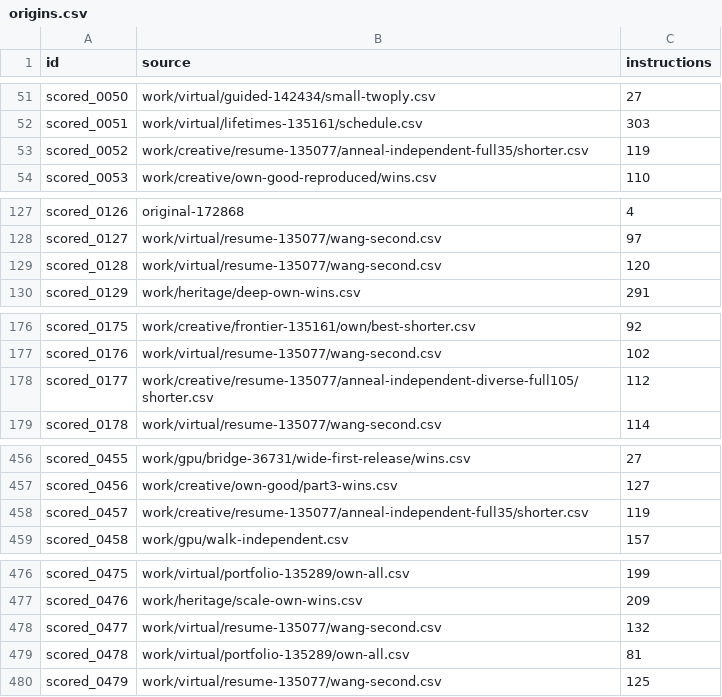
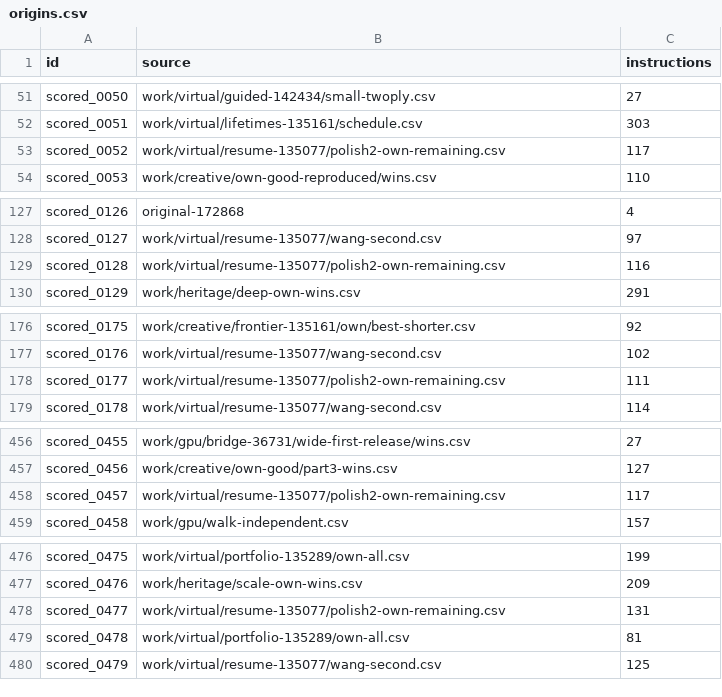
Before and after one commit to Doubao-of-hy/Santa_2026, a CSV file: origins.csv, drawn as a sheet; only a part is shown, gaps mark what is left out; the diff covers the shown part only.

```diff
--- a/origins.csv
+++ b/origins.csv
@@ -52,3 +52,3 @@ scored_0050,work/virtual/guided-142434/small-twoply.csv,27
 scored_0051,work/virtual/lifetimes-135161/schedule.csv,303
-scored_0052,work/creative/resume-135077/anneal-independent-full35/shorter.csv,119
+scored_0052,work/virtual/resume-135077/polish2-own-remaining.csv,117
 scored_0053,work/creative/own-good-reproduced/wins.csv,110
@@ -128,3 +128,3 @@ scored_0126,original-172868,4
 scored_0127,work/virtual/resume-135077/wang-second.csv,97
-scored_0128,work/virtual/resume-135077/wang-second.csv,120
+scored_0128,work/virtual/resume-135077/polish2-own-remaining.csv,116
 scored_0129,work/heritage/deep-own-wins.csv,291
@@ -177,3 +177,3 @@ scored_0175,work/creative/frontier-135161/own/best-shorter.csv,92
 scored_0176,work/virtual/resume-135077/wang-second.csv,102
-scored_0177,work/creative/resume-135077/anneal-independent-diverse-full105/shorter.csv,112
+scored_0177,work/virtual/resume-135077/polish2-own-remaining.csv,111
 scored_0178,work/virtual/resume-135077/wang-second.csv,114
@@ -457,3 +457,3 @@ scored_0455,work/gpu/bridge-36731/wide-first-release/wins.csv,27
 scored_0456,work/creative/own-good/part3-wins.csv,127
-scored_0457,work/creative/resume-135077/anneal-independent-full35/shorter.csv,119
+scored_0457,work/virtual/resume-135077/polish2-own-remaining.csv,117
 scored_0458,work/gpu/walk-independent.csv,157
@@ -477,3 +477,3 @@ scored_0475,work/virtual/portfolio-135289/own-all.csv,199
 scored_0476,work/heritage/scale-own-wins.csv,209
-scored_0477,work/virtual/resume-135077/wang-second.csv,132
+scored_0477,work/virtual/resume-135077/polish2-own-remaining.csv,131
 scored_0478,work/virtual/portfolio-135289/own-all.csv,81
```
Also changed, not shown: 14 edited cells elsewhere in this file, collaboration/puzzle-bounds.csv, public-assisted/origins.csv, 31 other files.
